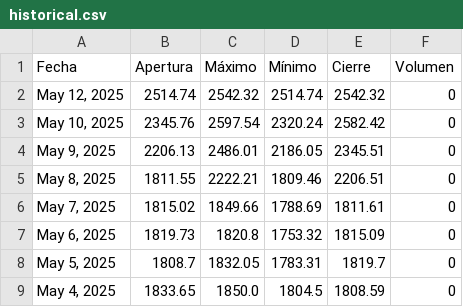
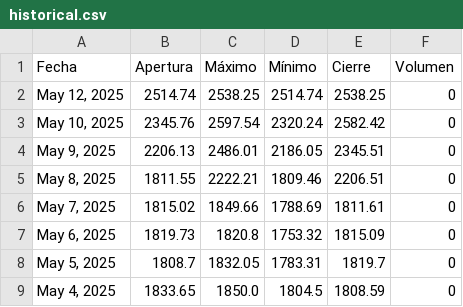
Before and after one commit to ElizabethAlzateM/ProyectoIntegrado5, a CSV file: src/proyecto/static/data/historical.csv, drawn as a sheet; only a part is shown.

```diff
--- a/src/proyecto/static/data/historical.csv
+++ b/src/proyecto/static/data/historical.csv
@@ -1,3 +1,3 @@
 Fecha,Apertura,Máximo,Mínimo,Cierre,Volumen
-"May 12, 2025",2514.74,2542.32,2514.74,2542.32,0
+"May 12, 2025",2514.74,2538.25,2514.74,2538.25,0
 "May 10, 2025",2345.76,2597.54,2320.24,2582.42,0
```
Also changed, not shown: 2 other files.
